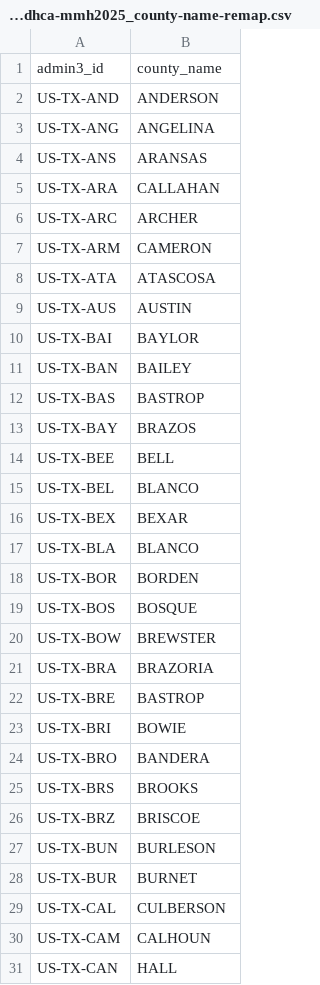
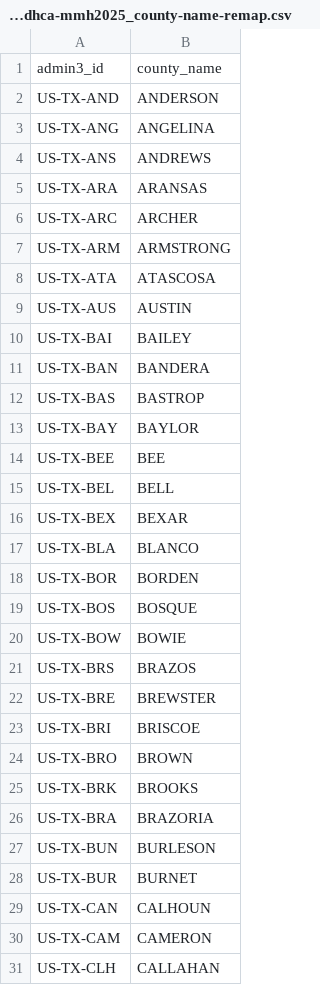
Before and after one commit to chrnolte/openplaces, a CSV file: src/openplaces/recipes/US/TX/_all/property/tdhca/mmh2025/US-TX_property-tdhca-mmh2025_county-name-remap.csv, drawn as a sheet; only a part is shown; the diff covers the shown part only.

Commit message:
Regenerate the TDHCA county-name remap from the spine and source
The committed file had slipped its name column against its ids (29 counties missing, 109 mislabelled). Rebuilt one row per Texas county in TDHCA's own spelling; 99.77% of rows resolve.

```diff
--- a/src/openplaces/recipes/US/TX/_all/property/tdhca/mmh2025/US-TX_property-tdhca-mmh2025_county-name-remap.csv
+++ b/src/openplaces/recipes/US/TX/_all/property/tdhca/mmh2025/US-TX_property-tdhca-mmh2025_county-name-remap.csv
@@ -3,14 +3,14 @@ US-TX-AND,ANDERSON
 US-TX-ANG,ANGELINA
-US-TX-ANS,ARANSAS
-US-TX-ARA,CALLAHAN
+US-TX-ANS,ANDREWS
+US-TX-ARA,ARANSAS
 US-TX-ARC,ARCHER
-US-TX-ARM,CAMERON
+US-TX-ARM,ARMSTRONG
 US-TX-ATA,ATASCOSA
 US-TX-AUS,AUSTIN
-US-TX-BAI,BAYLOR
-US-TX-BAN,BAILEY
+US-TX-BAI,BAILEY
+US-TX-BAN,BANDERA
 US-TX-BAS,BASTROP
-US-TX-BAY,BRAZOS
-US-TX-BEE,BELL
-US-TX-BEL,BLANCO
+US-TX-BAY,BAYLOR
+US-TX-BEE,BEE
+US-TX-BEL,BELL
 US-TX-BEX,BEXAR
@@ -19,13 +19,13 @@ US-TX-BOR,BORDEN
 US-TX-BOS,BOSQUE
-US-TX-BOW,BREWSTER
+US-TX-BOW,BOWIE
+US-TX-BRS,BRAZOS
+US-TX-BRE,BREWSTER
+US-TX-BRI,BRISCOE
+US-TX-BRO,BROWN
+US-TX-BRK,BROOKS
 US-TX-BRA,BRAZORIA
-US-TX-BRE,BASTROP
-US-TX-BRI,BOWIE
-US-TX-BRO,BANDERA
-US-TX-BRS,BROOKS
-US-TX-BRZ,BRISCOE
 US-TX-BUN,BURLESON
 US-TX-BUR,BURNET
-US-TX-CAL,CULBERSON
-US-TX-CAM,CALHOUN
-US-TX-CAN,HALL
+US-TX-CAN,CALHOUN
+US-TX-CAM,CAMERON
+US-TX-CLH,CALLAHAN
```
Also changed, not shown: 6 added rows, 6 removed rows, 2 moved rows and 86 edited cells elsewhere in this file.
